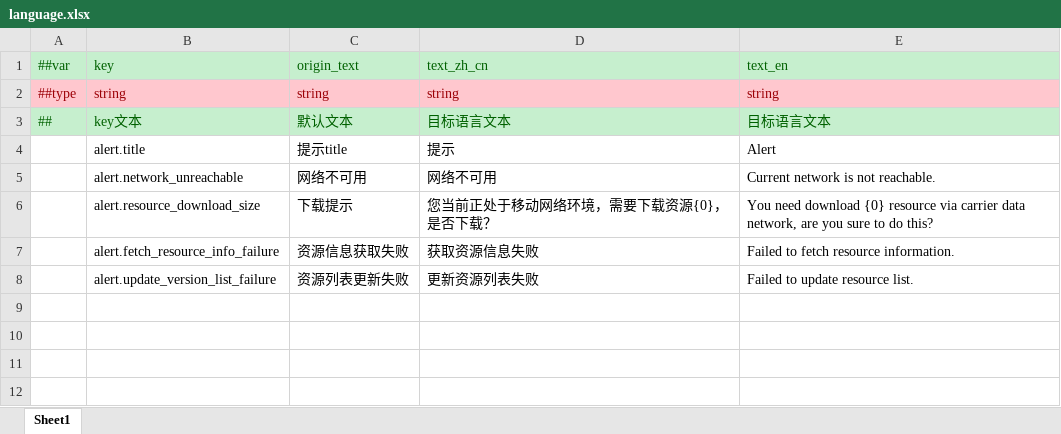
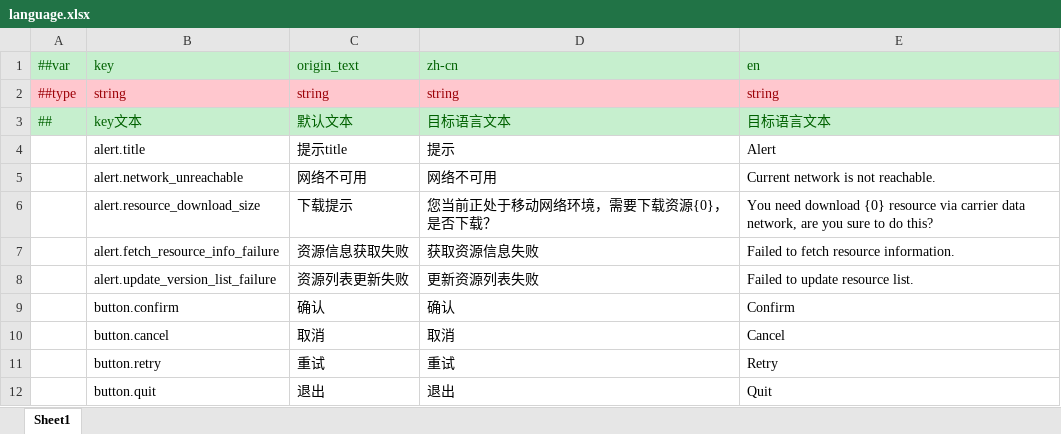
Before and after one commit to wsyuuuuu/spec_work, an Excel workbook: Language/language.xlsx, sheet Sheet1, drawn as a sheet; values as stored, in another font and other column widths than the file's, no borders; the diff names each change by its address in the sheet, - before the commit and + after, or states it on an @@ line.

```diff
--- a/Language/language.xlsx (sheet Sheet1)
+++ b/Language/language.xlsx (sheet Sheet1)
-D1: text_zh_cn
+D1: zh-cn
-E1: text_en
+E1: en
+row 9:  | button.confirm | 确认 | 确认 | Confirm
+row 10:  | button.cancel | 取消 | 取消 | Cancel
+row 11:  | button.retry | 重试 | 重试 | Retry
+row 12:  | button.quit | 退出 | 退出 | Quit
```
Also changed, not shown: ClientDefault/初始文本表.xlsx, Common/__tables__.xlsx, 9 other files.
